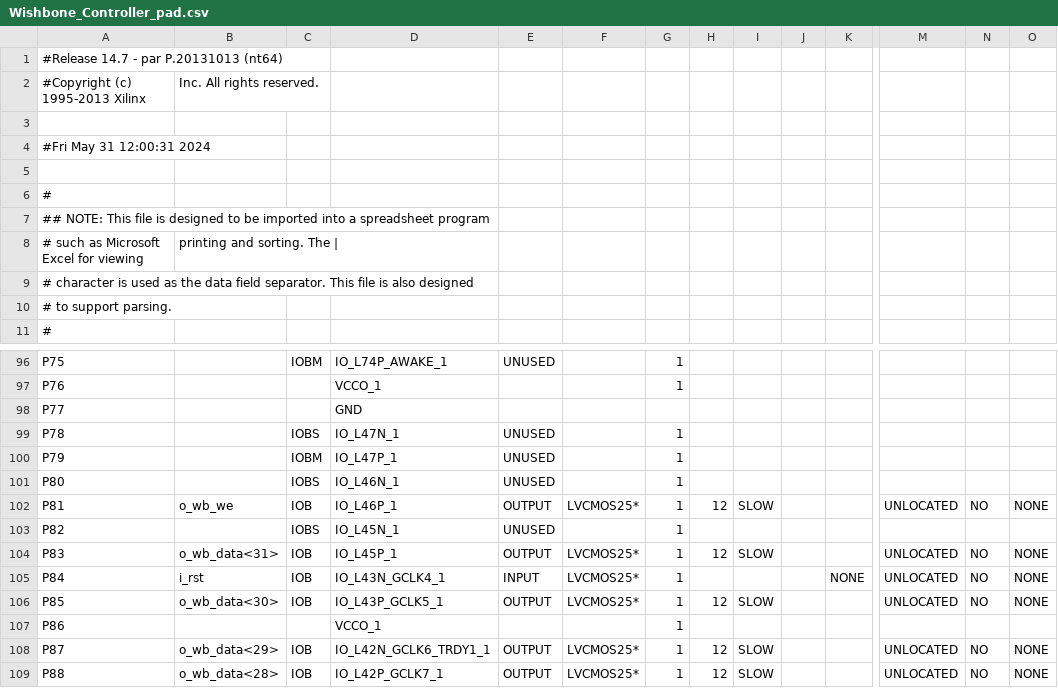
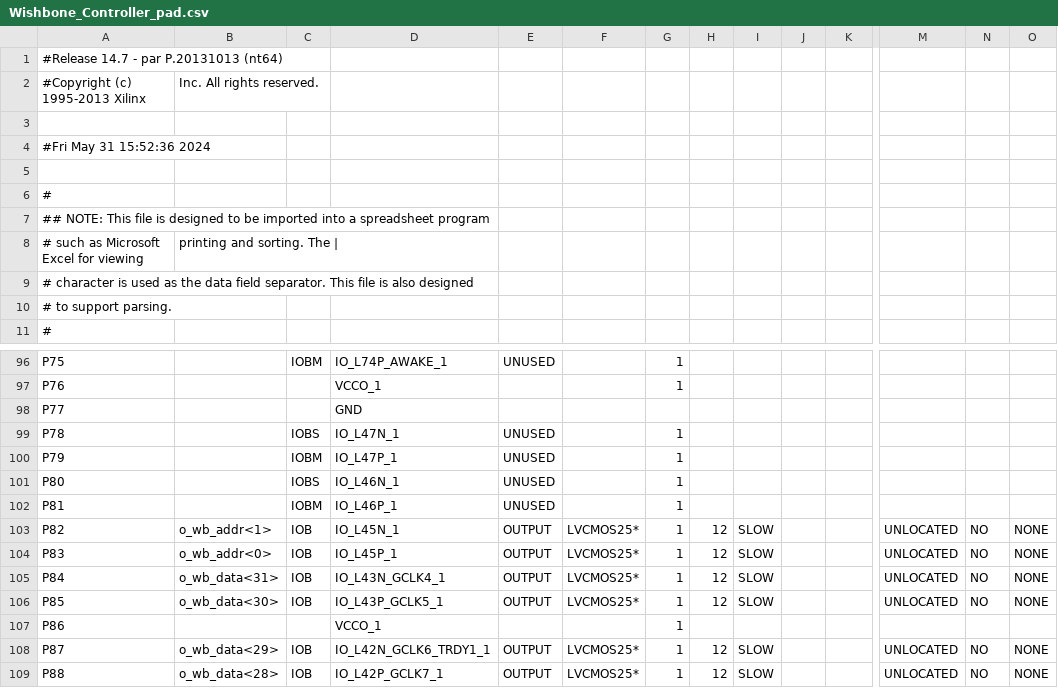
Before and after one commit to engrgba/wishbone_uart_string, a CSV file: Wishbone_Controller_pad.csv, drawn as a sheet; only a part is shown, gaps mark what is left out; the diff covers the shown part only; the diff names each change by its address in the sheet, - before the commit and + after, or states it on an @@ line.

```diff
--- a/Wishbone_Controller_pad.csv
+++ b/Wishbone_Controller_pad.csv
-A4: #Fri May 31 12:00:31 2024
+A4: #Fri May 31 15:52:36 2024
-B102: o_wb_we
+B102: (empty)
-C102: IOB
+C102: IOBM
-E102: OUTPUT
+E102: UNUSED
-F102: LVCMOS25*
+F102: (empty)
-H102: 12
+H102: (empty)
-I102: SLOW
+I102: (empty)
-M102: UNLOCATED
+M102: (empty)
-N102: NO
+N102: (empty)
-O102: NONE
+O102: (empty)
-B103: (empty)
+B103: o_wb_addr<1>
-C103: IOBS
+C103: IOB
-E103: UNUSED
+E103: OUTPUT
-F103: (empty)
+F103: LVCMOS25*
-H103: (empty)
+H103: 12
-I103: (empty)
+I103: SLOW
-M103: (empty)
+M103: UNLOCATED
-N103: (empty)
+N103: NO
-O103: (empty)
+O103: NONE
-B104: o_wb_data<31>
+B104: o_wb_addr<0>
-B105: i_rst
+B105: o_wb_data<31>
-E105: INPUT
+E105: OUTPUT
-H105: (empty)
+H105: 12
-I105: (empty)
+I105: SLOW
-K105: NONE
+K105: (empty)
```
Also changed, not shown: 18 edited cells elsewhere in this file, 44 other files.
